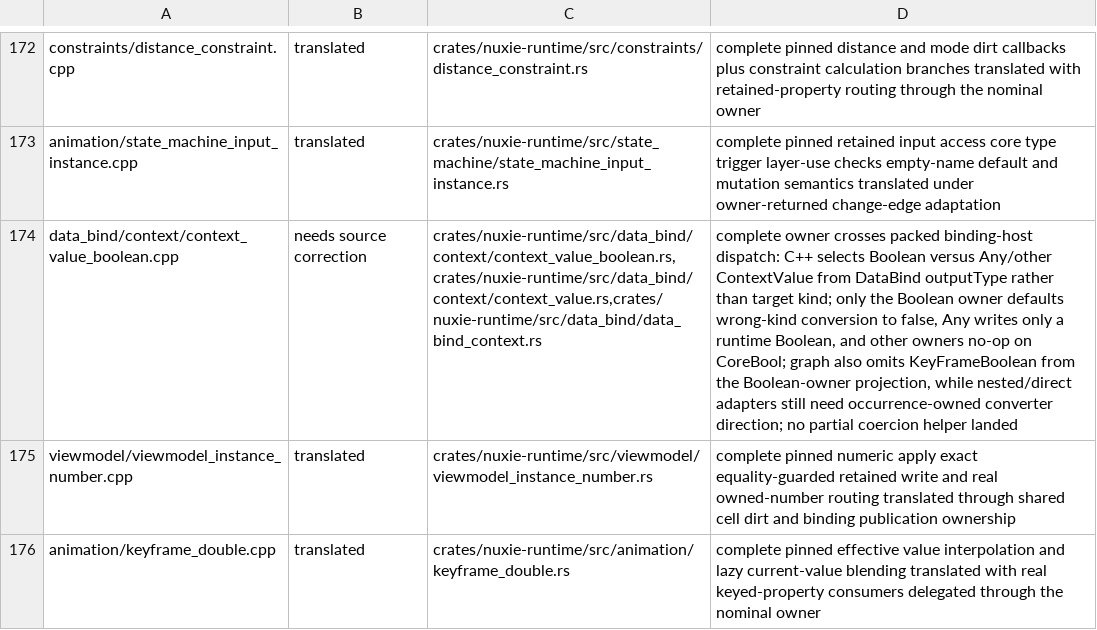
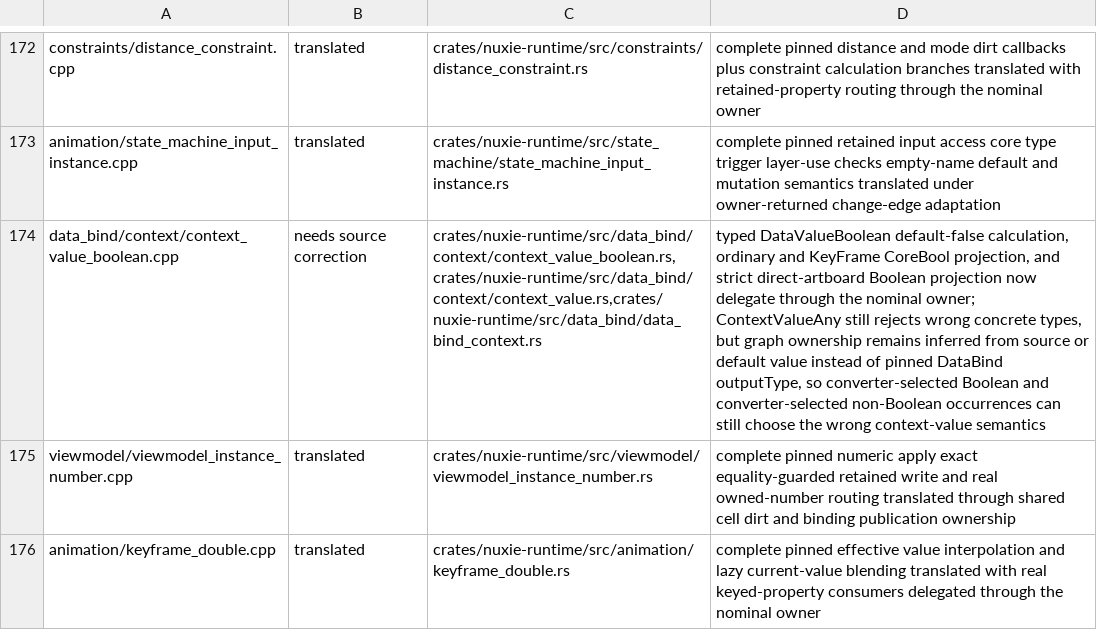
Before and after one commit to nuxieai/nuxie-runtime, a TSV file: docs/runtime-source-map-overrides.tsv, drawn as a sheet; only a part is shown, gaps mark what is left out; the diff names each change by its address in the sheet, - before the commit and + after, or states it on an @@ line.

Commit message:
Extract ContextValueBoolean source behavior

```diff
--- a/docs/runtime-source-map-overrides.tsv
+++ b/docs/runtime-source-map-overrides.tsv
-D174: complete owner crosses packed binding-host dispatch: C++ selects Boolean versus Any/other ContextValue from DataBind outputType rather than target kind; only the Boolean owner defaults wrong-kind conversion to false, Any writes only a runtime Boolean, and other owners no-op on CoreBool; graph also omits KeyFrameBoolean from the Boolean-owner projection, while nested/direct adapters still need occurrence-owned converter direction; no partial coercion helper landed
+D174: typed DataValueBoolean default-false calculation, ordinary and KeyFrame CoreBool projection, and strict direct-artboard Boolean projection now delegate through the nominal owner; ContextValueAny still rejects wrong concrete types, but graph ownership remains inferred from source or default value instead of pinned DataBind outputType, so converter-selected Boolean and converter-selected non-Boolean occurrences can still choose the wrong context-value semantics
```
Also changed, not shown: 3 other files.
